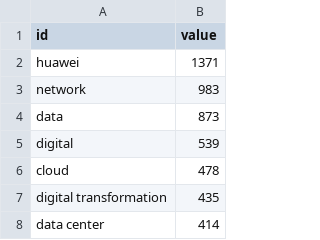
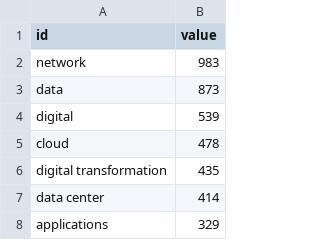
Before and after one commit to CI-Research/KeywordAnalysis, a CSV file: data/HuaweiEnterpriseKeyNgrams_100_all_technology_2017-11-01.csv, drawn as a sheet; only a part is shown; the shorter side is filled out with more unchanged rows.

Commit message:
update
update

```diff
--- a/data/HuaweiEnterpriseKeyNgrams_100_all_technology_2017-11-01.csv
+++ b/data/HuaweiEnterpriseKeyNgrams_100_all_technology_2017-11-01.csv
@@ -1,3 +1,2 @@
 id,value
-huawei,1371
 network,983
```
